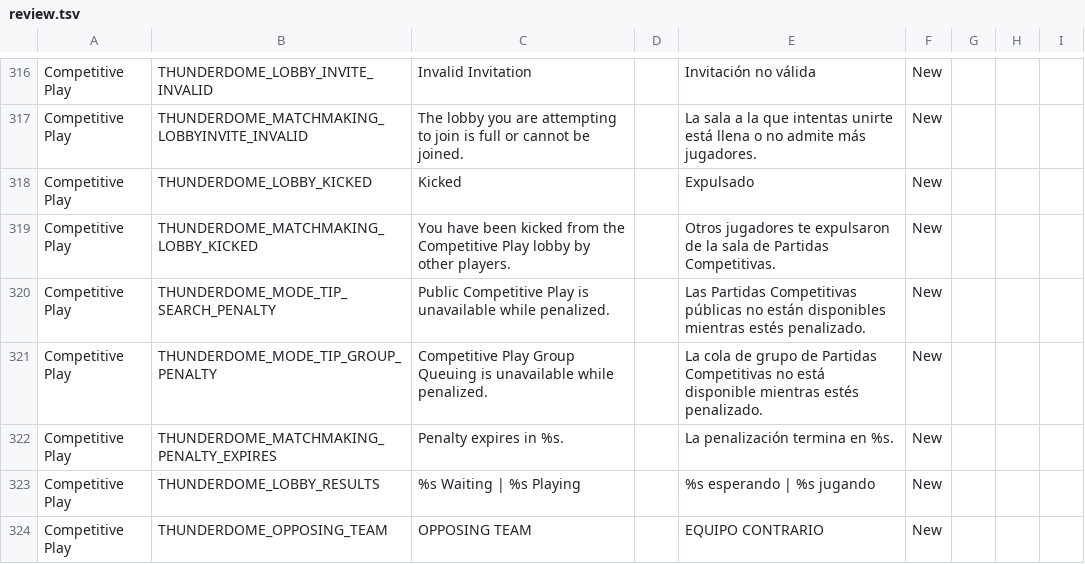
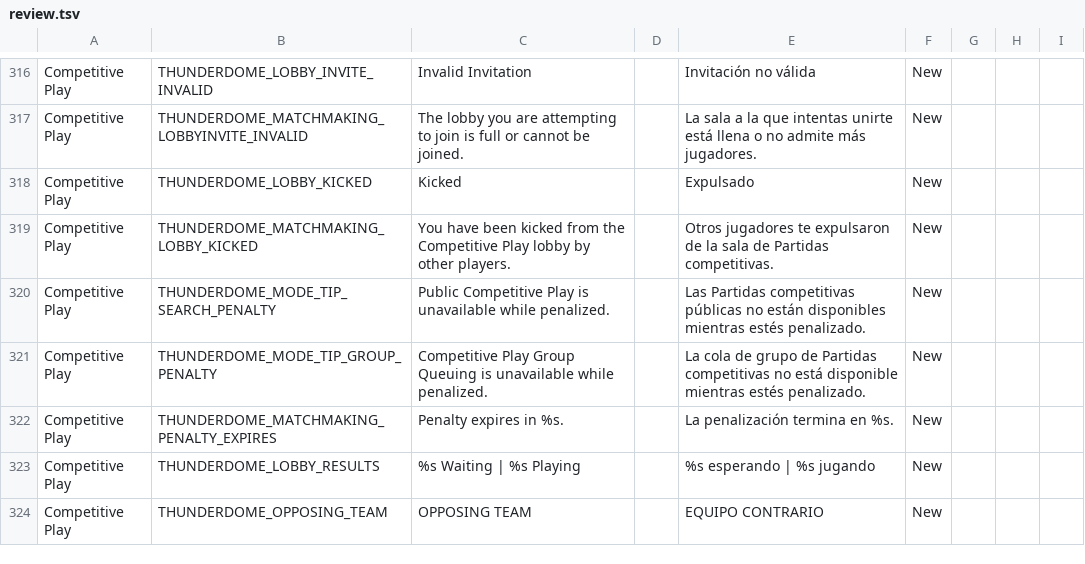
Before and after one commit to Bleuitup/NS2-Spanish-Translation, a TSV file: work/batch7/review.tsv, drawn as a sheet; only a part is shown, gaps mark what is left out; the diff covers the shown part only.

```diff
--- a/work/batch7/review.tsv
+++ b/work/batch7/review.tsv
@@ -318,5 +318,5 @@ Competitive Play	THUNDERDOME_MATCHMAKING_LOBBYINVITE_INVALID	The lobby you are a
 Competitive Play	THUNDERDOME_LOBBY_KICKED	Kicked		Expulsado	New			
-Competitive Play	THUNDERDOME_MATCHMAKING_LOBBY_KICKED	You have been kicked from the Competitive Play lobby by other players.		Otros jugadores te expulsaron de la sala de Partidas Competitivas.	New			
-Competitive Play	THUNDERDOME_MODE_TIP_SEARCH_PENALTY	Public Competitive Play is unavailable while penalized.		Las Partidas Competitivas públicas no están disponibles mientras estés penalizado.	New			
-Competitive Play	THUNDERDOME_MODE_TIP_GROUP_PENALTY	Competitive Play Group Queuing is unavailable while penalized.		La cola de grupo de Partidas Competitivas no está disponible mientras estés penalizado.	New			
+Competitive Play	THUNDERDOME_MATCHMAKING_LOBBY_KICKED	You have been kicked from the Competitive Play lobby by other players.		Otros jugadores te expulsaron de la sala de Partidas competitivas.	New			
+Competitive Play	THUNDERDOME_MODE_TIP_SEARCH_PENALTY	Public Competitive Play is unavailable while penalized.		Las Partidas competitivas públicas no están disponibles mientras estés penalizado.	New			
+Competitive Play	THUNDERDOME_MODE_TIP_GROUP_PENALTY	Competitive Play Group Queuing is unavailable while penalized.		La cola de grupo de Partidas competitivas no está disponible mientras estés penalizado.	New			
 Competitive Play	THUNDERDOME_MATCHMAKING_PENALTY_EXPIRES	Penalty expires in %s.		La penalización termina en %s.	New			
```
Also changed, not shown: 13 edited cells elsewhere in this file, glossary/glossary.tsv, work/batch1/corrections.tsv, 11 other files.
